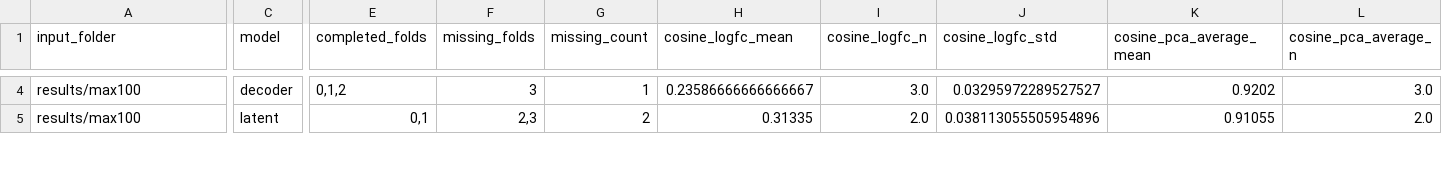
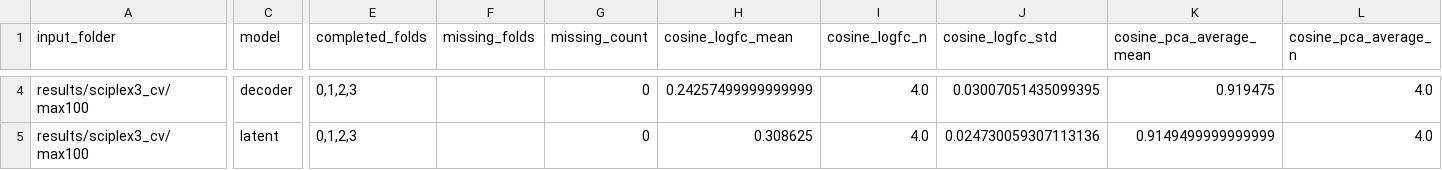
Before and after one commit to elmella/perturbench, a CSV file: summary_tables/sciplex3_cv/sciplex3_cv_max100_ecfp_summary.csv, drawn as a sheet; only a part is shown, gaps mark what is left out; the diff covers the shown part only; the diff names each change by its address in the sheet, - before the commit and + after, or states it on an @@ line.

Commit message:
added lpm and ecfp results

```diff
--- a/summary_tables/sciplex3_cv/sciplex3_cv_max100_ecfp_summary.csv
+++ b/summary_tables/sciplex3_cv/sciplex3_cv_max100_ecfp_summary.csv
-A4:A5 (input_folder): results/max100
+A4:A5 (input_folder): results/sciplex3_cv/max100
-E4 (completed_folds): 0,1,2
+E4 (completed_folds): 0,1,2,3
-F4 (missing_folds): 3
+F4 (missing_folds): (empty)
-G4 (missing_count): 1
+G4 (missing_count): 0
-H4 (cosine_logfc_mean): 0.23586666666666667
+H4 (cosine_logfc_mean): 0.24257499999999999
-I4 (cosine_logfc_n): 3.0
+I4 (cosine_logfc_n): 4.0
-J4 (cosine_logfc_std): 0.03295972289527527
+J4 (cosine_logfc_std): 0.03007051435099395
-K4 (cosine_pca_average_mean): 0.9202
+K4 (cosine_pca_average_mean): 0.919475
-L4 (cosine_pca_average_n): 3.0
+L4 (cosine_pca_average_n): 4.0
-E5 (completed_folds): 0,1
+E5 (completed_folds): 0,1,2,3
-F5 (missing_folds): 2,3
+F5 (missing_folds): (empty)
-G5 (missing_count): 2
+G5 (missing_count): 0
-H5 (cosine_logfc_mean): 0.31335
+H5 (cosine_logfc_mean): 0.308625
-I5 (cosine_logfc_n): 2.0
+I5 (cosine_logfc_n): 4.0
-J5 (cosine_logfc_std): 0.038113055505954896
+J5 (cosine_logfc_std): 0.024730059307113136
-K5 (cosine_pca_average_mean): 0.91055
+K5 (cosine_pca_average_mean): 0.9149499999999999
-L5 (cosine_pca_average_n): 2.0
+L5 (cosine_pca_average_n): 4.0
```
Also changed, not shown: 146 edited cells elsewhere in this file, 3 other files.
